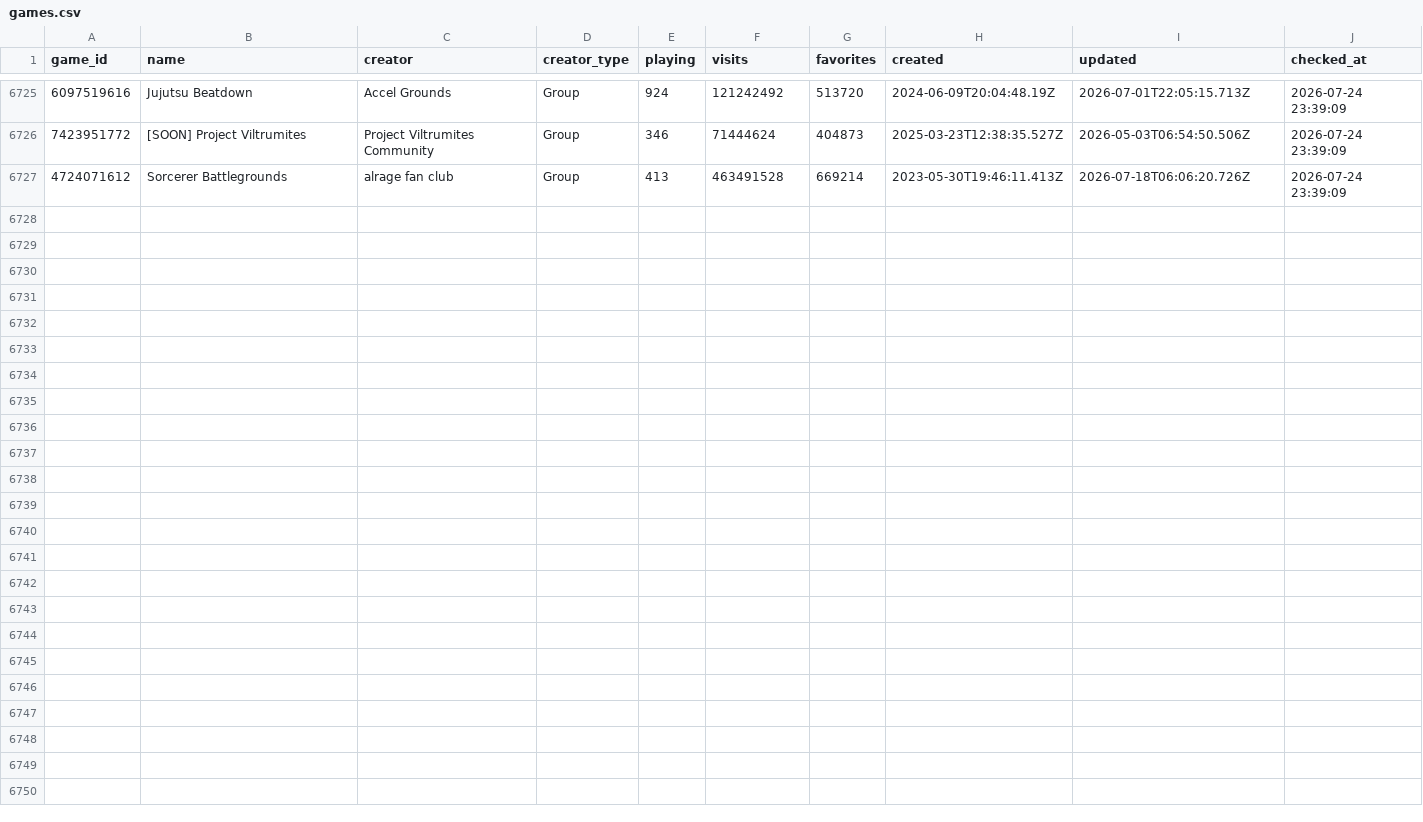
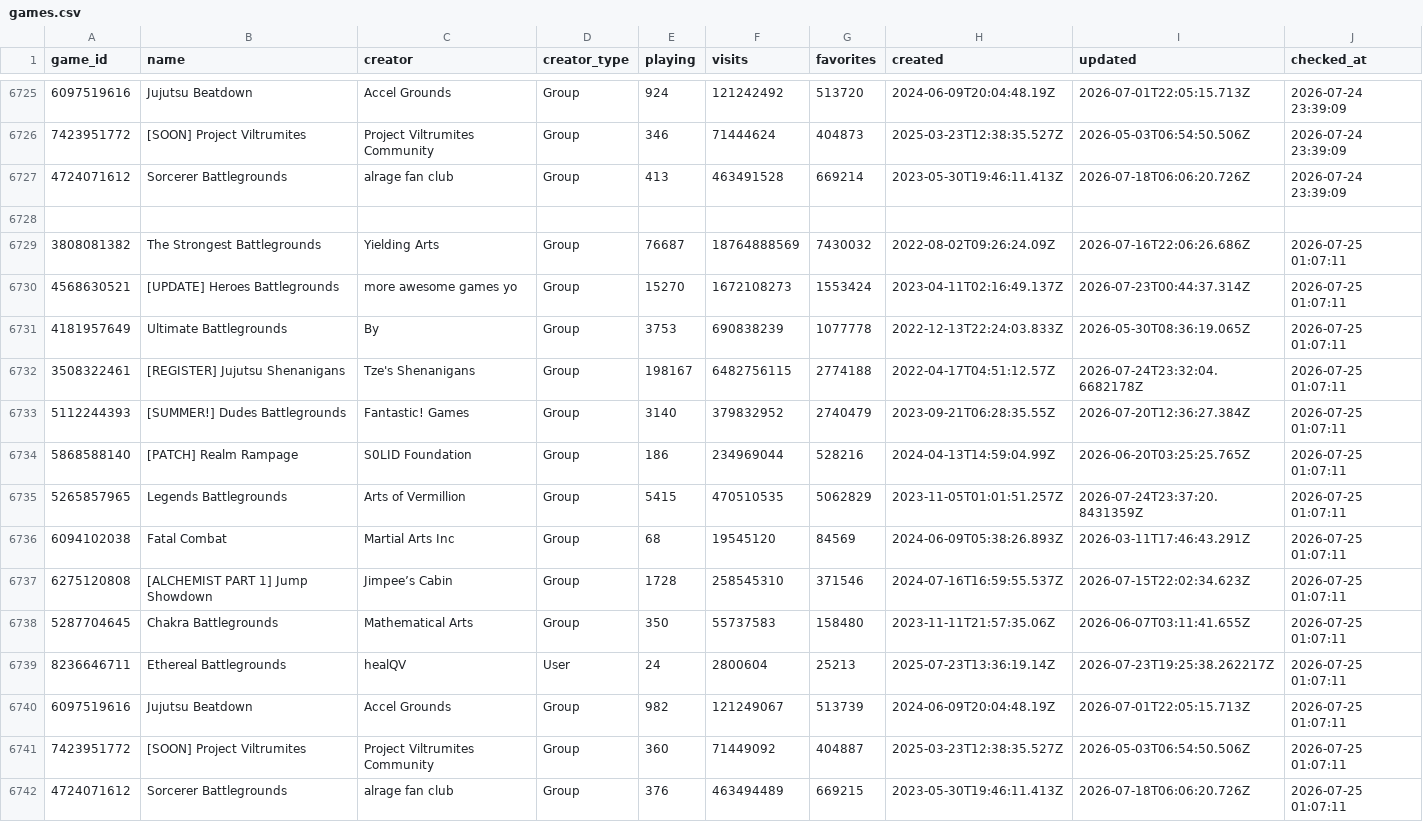
Before and after one commit to vexuwe/rblxanalyzer, a CSV file: games.csv, drawn as a sheet; only a part is shown, gaps mark what is left out.

```diff
--- a/games.csv
+++ b/games.csv
@@ -6727 +6727,16 @@ game_id,name,creator,creator_type,playing,visits,favorites,created,updated,check
 4724071612,Sorcerer Battlegrounds,alrage fan club,Group,413,463491528,669214,2023-05-30T19:46:11.413Z,2026-07-18T06:06:20.726Z,2026-07-24 23:39:09
+
+3808081382,The Strongest Battlegrounds,Yielding Arts,Group,76687,18764888569,7430032,2022-08-02T09:26:24.09Z,2026-07-16T22:06:26.686Z,2026-07-25 01:07:11
+4568630521,[UPDATE] Heroes Battlegrounds,more awesome games yo,Group,15270,1672108273,1553424,2023-04-11T02:16:49.137Z,2026-07-23T00:44:37.314Z,2026-07-25 01:07:11
+4181957649,Ultimate Battlegrounds,By,Group,3753,690838239,1077778,2022-12-13T22:24:03.833Z,2026-05-30T08:36:19.065Z,2026-07-25 01:07:11
+3508322461,[REGISTER] Jujutsu Shenanigans,Tze's Shenanigans,Group,198167,6482756115,2774188,2022-04-17T04:51:12.57Z,2026-07-24T23:32:04.6682178Z,2026-07-25 01:07:11
+5112244393,[SUMMER!] Dudes Battlegrounds,Fantastic! Games,Group,3140,379832952,2740479,2023-09-21T06:28:35.55Z,2026-07-20T12:36:27.384Z,2026-07-25 01:07:11
+5868588140,[PATCH] Realm Rampage,S0LID Foundation,Group,186,234969044,528216,2024-04-13T14:59:04.99Z,2026-06-20T03:25:25.765Z,2026-07-25 01:07:11
+5265857965,Legends Battlegrounds,Arts of Vermillion,Group,5415,470510535,5062829,2023-11-05T01:01:51.257Z,2026-07-24T23:37:20.8431359Z,2026-07-25 01:07:11
+6094102038,Fatal Combat,Martial Arts Inc,Group,68,19545120,84569,2024-06-09T05:38:26.893Z,2026-03-11T17:46:43.291Z,2026-07-25 01:07:11
+6275120808,[ALCHEMIST PART 1] Jump Showdown,Jimpee’s Cabin,Group,1728,258545310,371546,2024-07-16T16:59:55.537Z,2026-07-15T22:02:34.623Z,2026-07-25 01:07:11
+5287704645,Chakra Battlegrounds,Mathematical Arts,Group,350,55737583,158480,2023-11-11T21:57:35.06Z,2026-06-07T03:11:41.655Z,2026-07-25 01:07:11
+8236646711,Ethereal Battlegrounds,healQV,User,24,2800604,25213,2025-07-23T13:36:19.14Z,2026-07-23T19:25:38.262217Z,2026-07-25 01:07:11
+6097519616,Jujutsu Beatdown,Accel Grounds,Group,982,121249067,513739,2024-06-09T20:04:48.19Z,2026-07-01T22:05:15.713Z,2026-07-25 01:07:11
+7423951772,[SOON] Project Viltrumites,Project Viltrumites Community,Group,360,71449092,404887,2025-03-23T12:38:35.527Z,2026-05-03T06:54:50.506Z,2026-07-25 01:07:11
+4724071612,Sorcerer Battlegrounds,alrage fan club,Group,376,463494489,669215,2023-05-30T19:46:11.413Z,2026-07-18T06:06:20.726Z,2026-07-25 01:07:11
```
